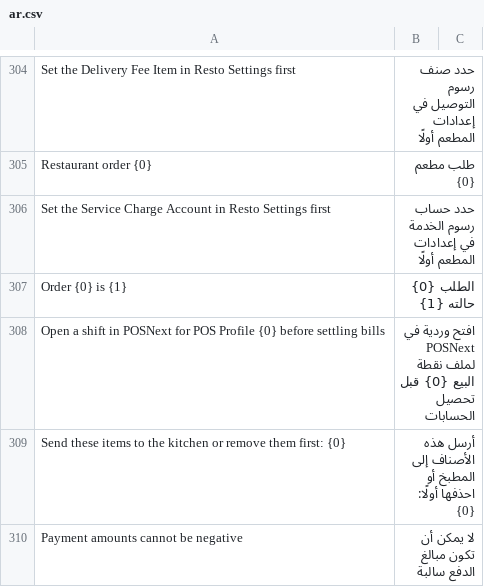
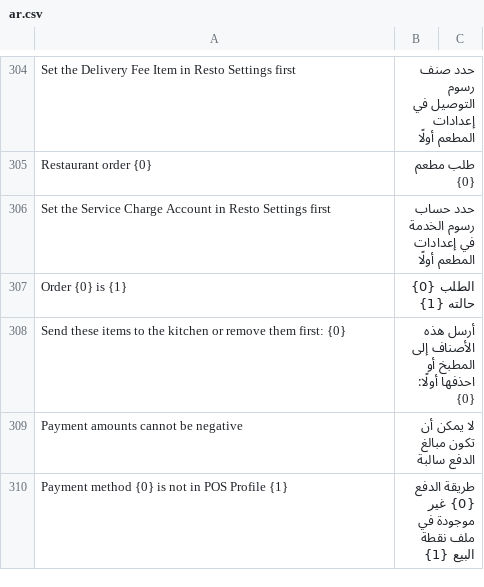
Before and after one commit to ahmadibrahimdev47/resto, a CSV file: resto/translations/ar.csv, drawn as a sheet; only a part is shown, gaps mark what is left out; the shorter side is filled out with more unchanged rows; removed rows and columns are numbered as before the commit, all else as after; the diff covers the shown part only; the diff names each change by its address in the sheet, - before the commit and + after, or states it on an @@ line.

```diff
--- a/resto/translations/ar.csv
+++ b/resto/translations/ar.csv
-row 308: Open a shift in POSNext for POS Profile {0} before settling bills | افتح وردية في POSNext لملف نقطة البيع {0} قبل تحصيل الحسابات
```
Also changed, not shown: 28 added rows elsewhere in this file, 11 other files.
